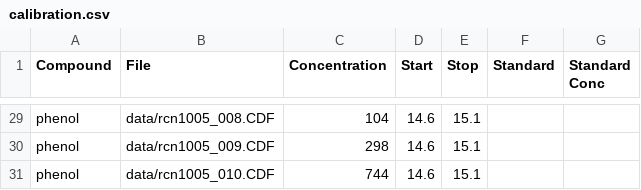
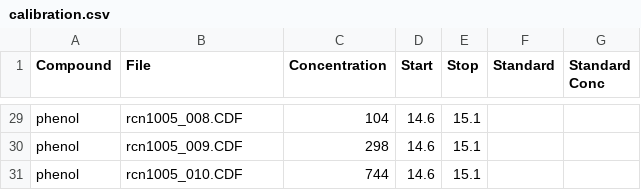
Before and after one commit to rnelsonchem/gcmstools, a CSV file: sampledata/calibration.csv, drawn as a sheet; only a part is shown, gaps mark what is left out; the diff covers the shown part only; the diff names each change by its address in the sheet, - before the commit and + after, or states it on an @@ line.

```diff
--- a/sampledata/calibration.csv
+++ b/sampledata/calibration.csv
-B29 (File): data/rcn1005_008.CDF
+B29 (File): rcn1005_008.CDF
-B30 (File): data/rcn1005_009.CDF
+B30 (File): rcn1005_009.CDF
-B31 (File): data/rcn1005_010.CDF
+B31 (File): rcn1005_010.CDF
```
Also changed, not shown: 27 edited cells elsewhere in this file, 1 other file.
